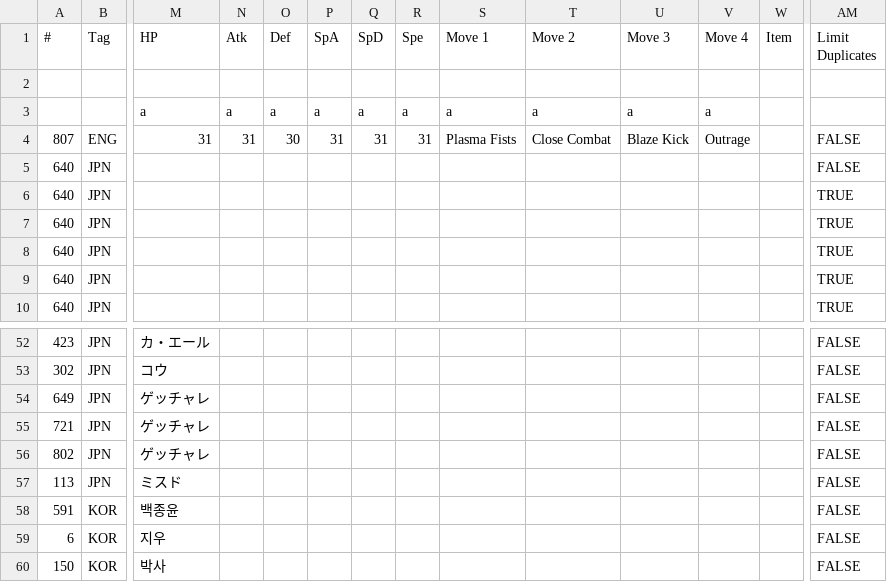
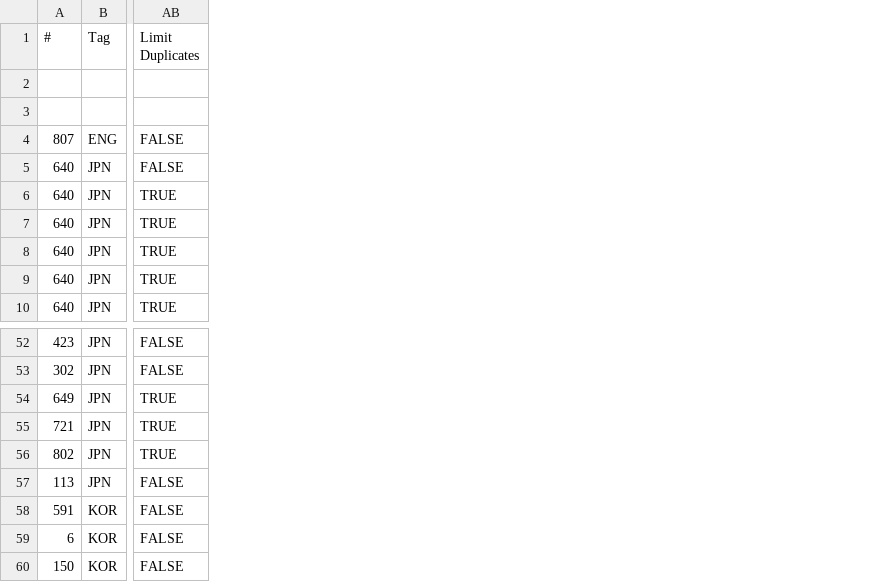
Before and after one commit to ngaisan/ngaisan.github.io, a CSV file: events.csv, drawn as a sheet; only a part is shown, gaps mark what is left out; removed rows and columns are numbered as before the commit, all else as after; rows hold the shown columns only; the diff names each change by its address in the sheet, - before the commit and + after, or states it on an @@ line.

Commit message:
Add files via upload

```diff
--- a/events.csv
+++ b/events.csv
-column M (HP), rows 3-4: a | 31; rows 52-60: カ・エール | コウ | ゲッチャレ | ゲッチャレ | ゲッチャレ | ミスド | 백종윤 | 지우 | 박사
-column N (Atk), rows 3-4: a | 31
-column O (Def), rows 3-4: a | 30
-column P (SpA), rows 3-4: a | 31
-column Q (SpD), rows 3-4: a | 31
-column R (Spe), rows 3-4: a | 31
-column S (Move 1), rows 3-4: a | Plasma Fists
-column T (Move 2), rows 3-4: a | Close Combat
-column U (Move 3), rows 3-4: a | Blaze Kick
-column V (Move 4), rows 3-4: a | Outrage
-column W (Item), empty
-row 3:  |  | a | a | a | a | a | a | a | a | a | a
+row 3: (empty)
-AB54:AB56 (Limit Duplicates): FALSE
+AB54:AB56 (Limit Duplicates): TRUE
```
